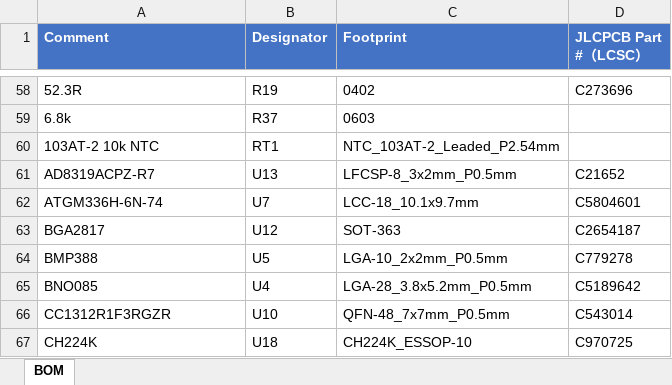
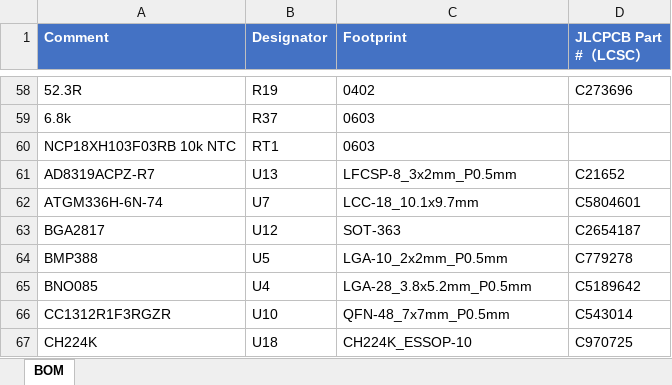
Before and after one commit to naizhao/Pilot-Kit-Box-ESP32-P4, an Excel workbook: hardware/expansion-board-v4/BOM_嘉立创SMT.xlsx, sheet BOM, drawn as a sheet; only a part is shown, gaps mark what is left out; values as stored, in another font and other column widths than the file's, no borders; removed rows and columns are numbered as before the commit, all else as after; the diff names each change by its address in the sheet, - before the commit and + after, or states it on an @@ line.

```diff
--- a/hardware/expansion-board-v4/BOM_嘉立创SMT.xlsx (sheet BOM)
+++ b/hardware/expansion-board-v4/BOM_嘉立创SMT.xlsx (sheet BOM)
-row 60: 103AT-2 10k NTC | RT1 | NTC_103AT-2_Leaded_P2.54mm
+row 60: NCP18XH103F03RB 10k NTC | RT1 | 0603
```
Also changed, not shown: hardware/expansion-board-v4/BOM_采购清单.xlsx, 7 other files.
